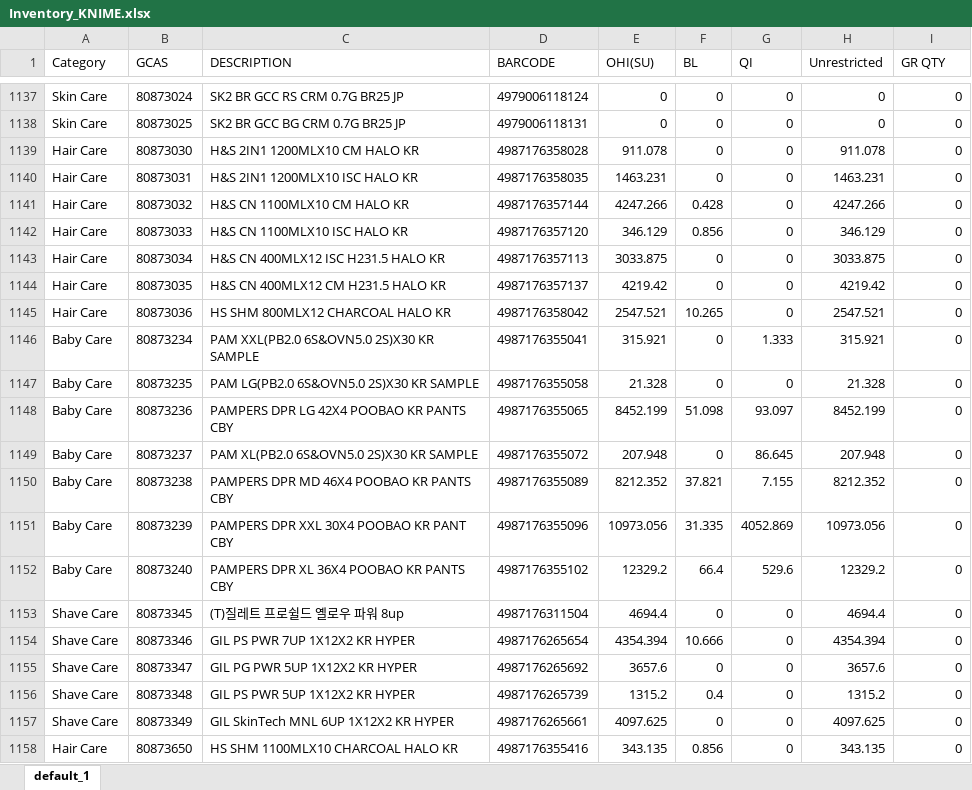
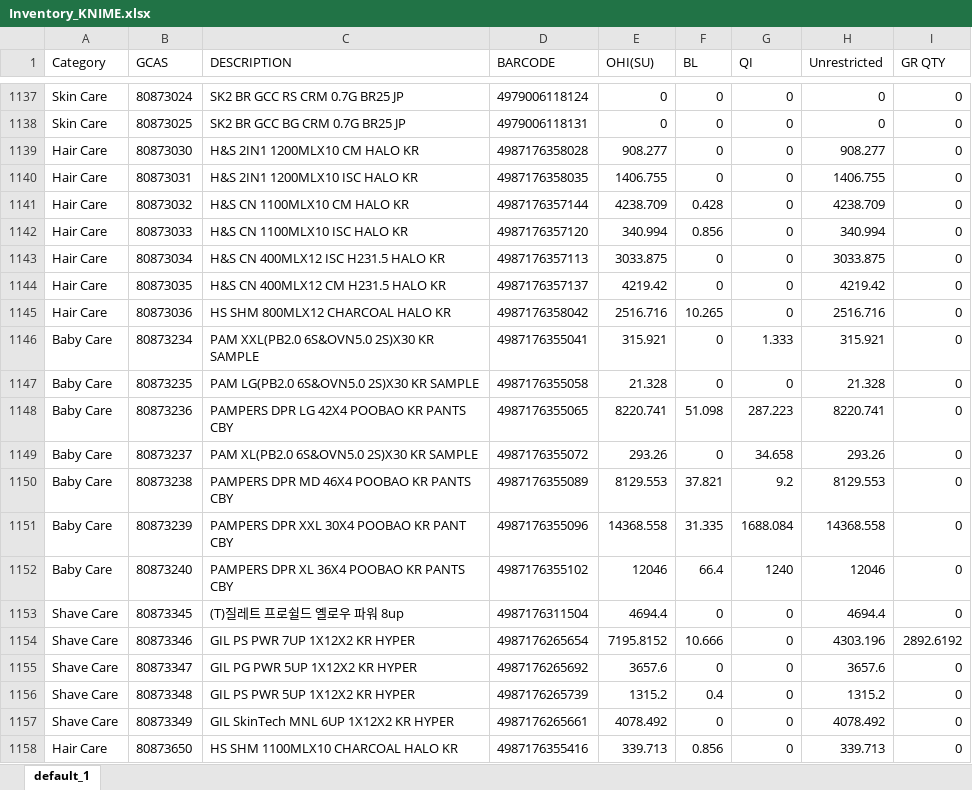
Before and after one commit to swanlee0729/pg.eagles.data, an Excel workbook: Inventory_KNIME.xlsx, sheet default_1, drawn as a sheet; only a part is shown, gaps mark what is left out; values as stored, in another font and other column widths than the file's, no borders; the diff covers the shown part only; the diff names each change by its address in the sheet, - before the commit and + after, or states it on an @@ line.

```diff
--- a/Inventory_KNIME.xlsx (sheet default_1)
+++ b/Inventory_KNIME.xlsx (sheet default_1)
-E1139 (OHI(SU)): 911.078
+E1139 (OHI(SU)): 908.277
-H1139 (Unrestricted): 911.078
+H1139 (Unrestricted): 908.277
-E1140 (OHI(SU)): 1463.231
+E1140 (OHI(SU)): 1406.755
-H1140 (Unrestricted): 1463.231
+H1140 (Unrestricted): 1406.755
-E1141 (OHI(SU)): 4247.266
+E1141 (OHI(SU)): 4238.709
-H1141 (Unrestricted): 4247.266
+H1141 (Unrestricted): 4238.709
-E1142 (OHI(SU)): 346.129
+E1142 (OHI(SU)): 340.994
-H1142 (Unrestricted): 346.129
+H1142 (Unrestricted): 340.994
-E1145 (OHI(SU)): 2547.521
+E1145 (OHI(SU)): 2516.716
-H1145 (Unrestricted): 2547.521
+H1145 (Unrestricted): 2516.716
-E1148 (OHI(SU)): 8452.199
+E1148 (OHI(SU)): 8220.741
-G1148 (QI): 93.097
+G1148 (QI): 287.223
-H1148 (Unrestricted): 8452.199
+H1148 (Unrestricted): 8220.741
-E1149 (OHI(SU)): 207.948
+E1149 (OHI(SU)): 293.26
-G1149 (QI): 86.645
+G1149 (QI): 34.658
-H1149 (Unrestricted): 207.948
+H1149 (Unrestricted): 293.26
-E1150 (OHI(SU)): 8212.352
+E1150 (OHI(SU)): 8129.553
-G1150 (QI): 7.155
+G1150 (QI): 9.2
-H1150 (Unrestricted): 8212.352
+H1150 (Unrestricted): 8129.553
-E1151 (OHI(SU)): 10973.056
+E1151 (OHI(SU)): 14368.558
-G1151 (QI): 4052.869
+G1151 (QI): 1688.084
-H1151 (Unrestricted): 10973.056
+H1151 (Unrestricted): 14368.558
-E1152 (OHI(SU)): 12329.2
+E1152 (OHI(SU)): 12046
-G1152 (QI): 529.6
+G1152 (QI): 1240
-H1152 (Unrestricted): 12329.2
+H1152 (Unrestricted): 12046
-E1154 (OHI(SU)): 4354.394
+E1154 (OHI(SU)): 7195.8152
-H1154 (Unrestricted): 4354.394
+H1154 (Unrestricted): 4303.196
-I1154 (GR QTY): 0
+I1154 (GR QTY): 2892.6192
-E1157 (OHI(SU)): 4097.625
+E1157 (OHI(SU)): 4078.492
-H1157 (Unrestricted): 4097.625
+H1157 (Unrestricted): 4078.492
-E1158 (OHI(SU)): 343.135
+E1158 (OHI(SU)): 339.713
-H1158 (Unrestricted): 343.135
+H1158 (Unrestricted): 339.713
```
Also changed, not shown: 2 added rows and 902 edited cells elsewhere in this sheet, IOPT_KNIME.xlsx, Priority_KNIME.xlsx, 5 other files.
